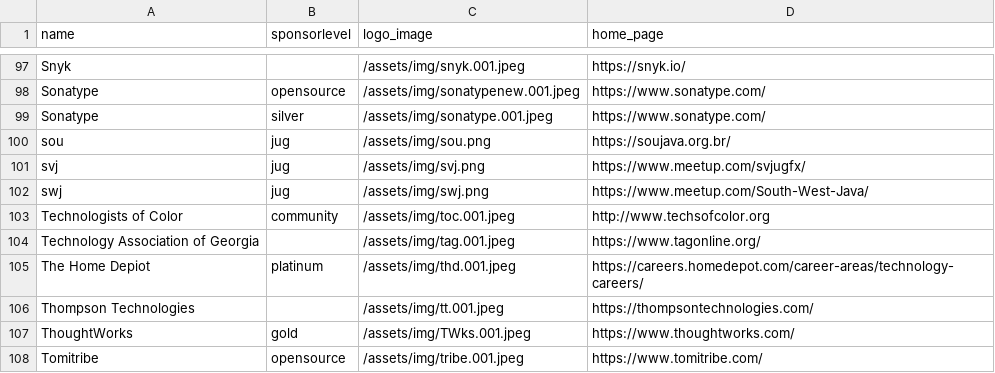
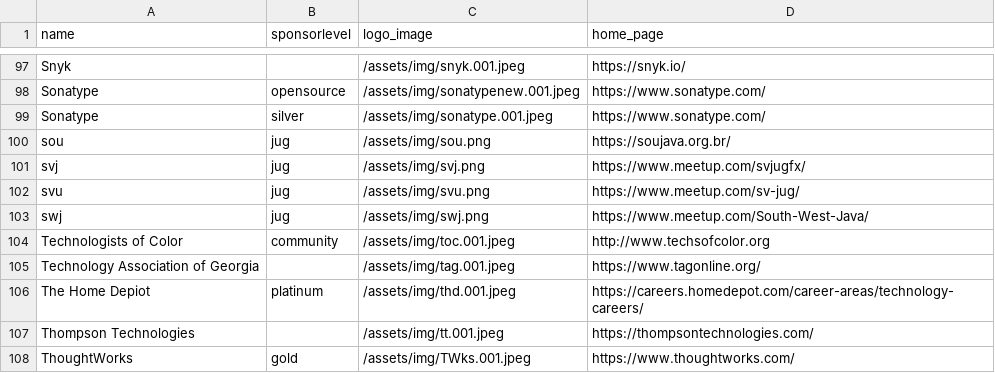
Before and after one commit to devnexus/devnexus-site, a CSV file: _data/sponsors.csv, drawn as a sheet; only a part is shown, gaps mark what is left out; the shorter side is filled out with more unchanged rows; the diff names each change by its address in the sheet, - before the commit and + after, or states it on an @@ line.

Commit message:
Updated '_data/sponsors.csv' via CloudCannon

```diff
--- a/_data/sponsors.csv
+++ b/_data/sponsors.csv
+row 102: svu | jug | /assets/img/svu.png | https://www.meetup.com/sv-jug/
```
